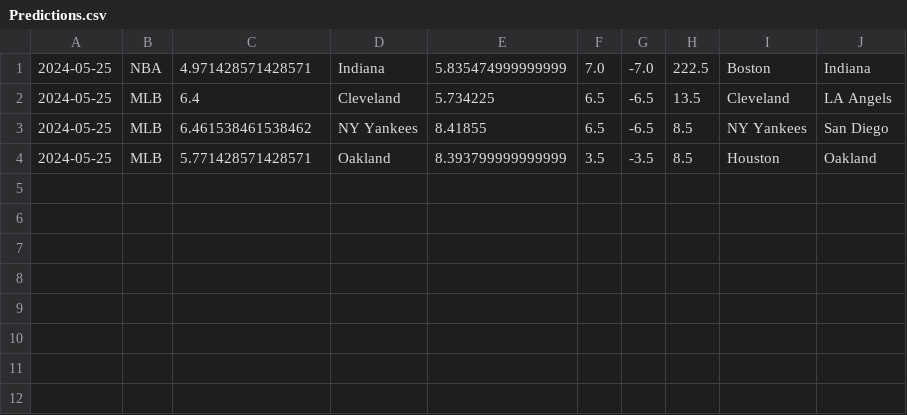
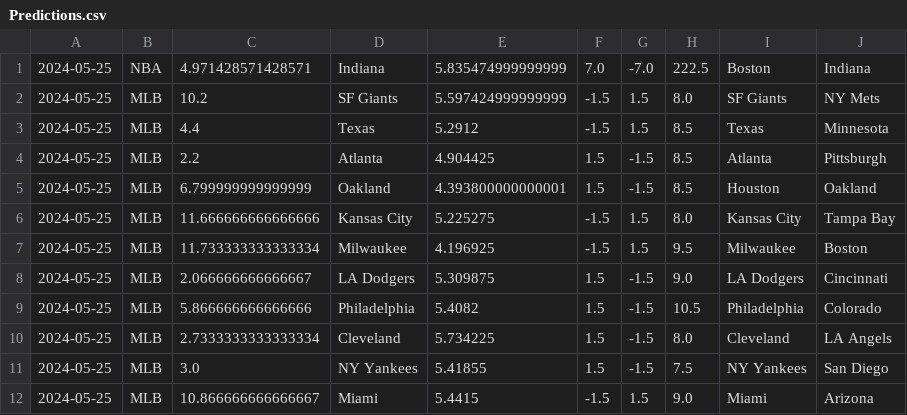
Before and after one commit to cookeda/CapstoneSportsbook, a CSV file: OddsHistory/History/Predictions.csv, drawn as a sheet.

```diff
--- a/OddsHistory/History/Predictions.csv
+++ b/OddsHistory/History/Predictions.csv
@@ -1,4 +1,12 @@
 2024-05-25,NBA,4.971428571428571,Indiana,5.835474999999999,7.0,-7.0,222.5,Boston,Indiana
-2024-05-25,MLB,6.4,Cleveland,5.734225,6.5,-6.5,13.5,Cleveland,LA Angels
-2024-05-25,MLB,6.461538461538462,NY Yankees,8.41855,6.5,-6.5,8.5,NY Yankees,San Diego
-2024-05-25,MLB,5.771428571428571,Oakland,8.393799999999999,3.5,-3.5,8.5,Houston,Oakland
+2024-05-25,MLB,10.2,SF Giants,5.597424999999999,-1.5,1.5,8.0,SF Giants,NY Mets
+2024-05-25,MLB,4.4,Texas,5.2912,-1.5,1.5,8.5,Texas,Minnesota
+2024-05-25,MLB,2.2,Atlanta,4.904425,1.5,-1.5,8.5,Atlanta,Pittsburgh
+2024-05-25,MLB,6.799999999999999,Oakland,4.393800000000001,1.5,-1.5,8.5,Houston,Oakland
+2024-05-25,MLB,11.666666666666666,Kansas City,5.225275,-1.5,1.5,8.0,Kansas City,Tampa Bay
+2024-05-25,MLB,11.733333333333334,Milwaukee,4.196925,-1.5,1.5,9.5,Milwaukee,Boston
+2024-05-25,MLB,2.066666666666667,LA Dodgers,5.309875,1.5,-1.5,9.0,LA Dodgers,Cincinnati
+2024-05-25,MLB,5.866666666666666,Philadelphia,5.4082,1.5,-1.5,10.5,Philadelphia,Colorado
+2024-05-25,MLB,2.7333333333333334,Cleveland,5.734225,1.5,-1.5,8.0,Cleveland,LA Angels
+2024-05-25,MLB,3.0,NY Yankees,5.41855,1.5,-1.5,7.5,NY Yankees,San Diego
+2024-05-25,MLB,10.866666666666667,Miami,5.4415,-1.5,1.5,9.0,Miami,Arizona
```
Also changed, not shown: 23 other files.
